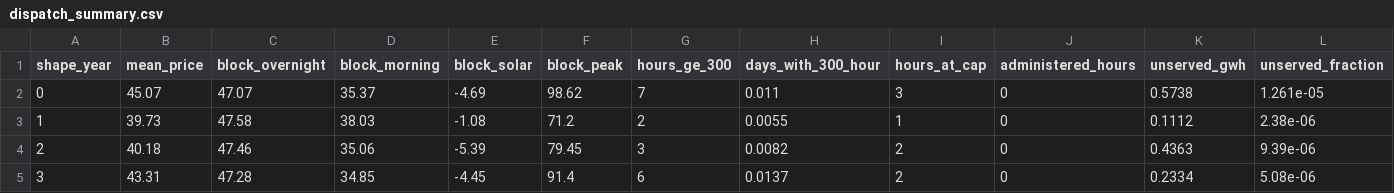
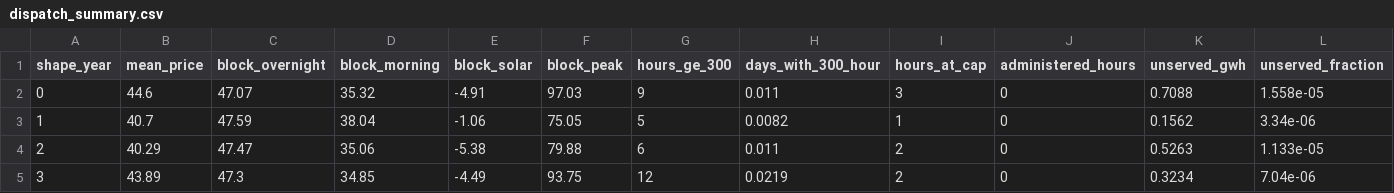
Before and after one commit to MarkusMannheim/esem_sandbox, a CSV file: outputs/canonical/dispatch_summary.csv, drawn as a sheet; only a part is shown; the diff covers the shown part only; the diff names each change by its address in the sheet, - before the commit and + after, or states it on an @@ line.

```diff
--- a/outputs/canonical/dispatch_summary.csv
+++ b/outputs/canonical/dispatch_summary.csv
-B2 (mean_price): 45.07
+B2 (mean_price): 44.6
-D2 (block_morning): 35.37
+D2 (block_morning): 35.32
-E2 (block_solar): -4.69
+E2 (block_solar): -4.91
-F2 (block_peak): 98.62
+F2 (block_peak): 97.03
-G2 (hours_ge_300): 7
+G2 (hours_ge_300): 9
-K2 (unserved_gwh): 0.5738
+K2 (unserved_gwh): 0.7088
-L2 (unserved_fraction): 1.261e-05
+L2 (unserved_fraction): 1.558e-05
-B3 (mean_price): 39.73
+B3 (mean_price): 40.7
-C3 (block_overnight): 47.58
+C3 (block_overnight): 47.59
-D3 (block_morning): 38.03
+D3 (block_morning): 38.04
-E3 (block_solar): -1.08
+E3 (block_solar): -1.06
-F3 (block_peak): 71.2
+F3 (block_peak): 75.05
-G3 (hours_ge_300): 2
+G3 (hours_ge_300): 5
-H3 (days_with_300_hour): 0.0055
+H3 (days_with_300_hour): 0.0082
-K3 (unserved_gwh): 0.1112
+K3 (unserved_gwh): 0.1562
-L3 (unserved_fraction): 2.38e-06
+L3 (unserved_fraction): 3.34e-06
-B4 (mean_price): 40.18
+B4 (mean_price): 40.29
-C4 (block_overnight): 47.46
+C4 (block_overnight): 47.47
-E4 (block_solar): -5.39
+E4 (block_solar): -5.38
-F4 (block_peak): 79.45
+F4 (block_peak): 79.88
-G4 (hours_ge_300): 3
+G4 (hours_ge_300): 6
-H4 (days_with_300_hour): 0.0082
+H4 (days_with_300_hour): 0.011
-K4 (unserved_gwh): 0.4363
+K4 (unserved_gwh): 0.5263
-L4 (unserved_fraction): 9.39e-06
+L4 (unserved_fraction): 1.133e-05
-B5 (mean_price): 43.31
+B5 (mean_price): 43.89
-C5 (block_overnight): 47.28
+C5 (block_overnight): 47.3
-E5 (block_solar): -4.45
+E5 (block_solar): -4.49
-F5 (block_peak): 91.4
+F5 (block_peak): 93.75
-G5 (hours_ge_300): 6
+G5 (hours_ge_300): 12
-H5 (days_with_300_hour): 0.0137
+H5 (days_with_300_hour): 0.0219
-K5 (unserved_gwh): 0.2334
+K5 (unserved_gwh): 0.3234
-L5 (unserved_fraction): 5.08e-06
+L5 (unserved_fraction): 7.04e-06
```
Also changed, not shown: 9 edited cells elsewhere in this file, src/esem_sandbox/data/fleet.csv, 5 other files.
